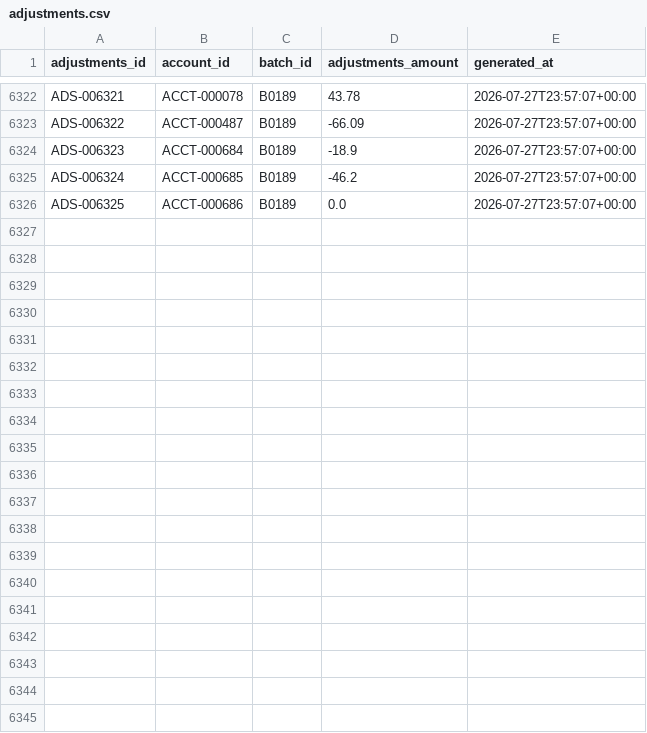
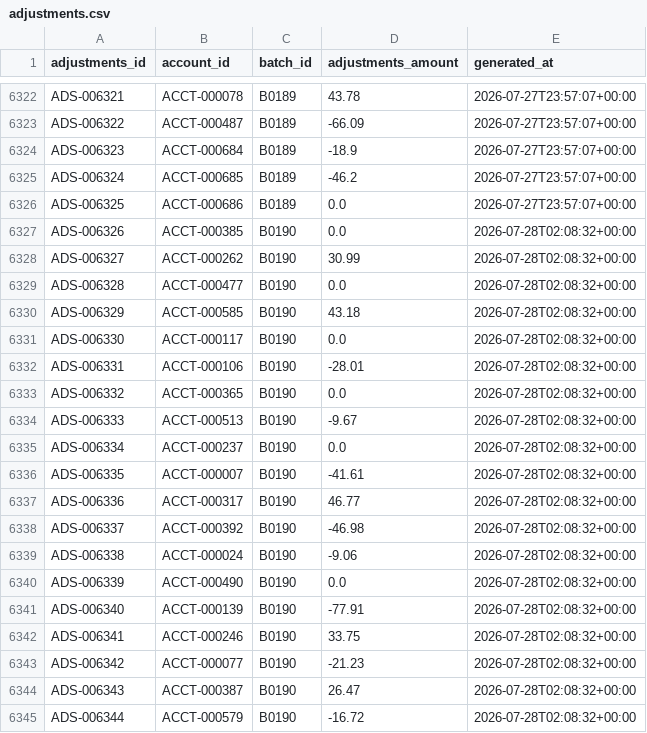
Before and after one commit to jelendu/remit-reconciliation-engine, a CSV file: data_gen/output/adjustments.csv, drawn as a sheet; only a part is shown, gaps mark what is left out; the diff covers the shown part only; the diff names each change by its address in the sheet, - before the commit and + after, or states it on an @@ line.

```diff
--- a/data_gen/output/adjustments.csv
+++ b/data_gen/output/adjustments.csv
+row 6327: ADS-006326 | ACCT-000385 | B0190 | 0.0 | 2026-07-28T02:08:32+00:00
+row 6328: ADS-006327 | ACCT-000262 | B0190 | 30.99 | 2026-07-28T02:08:32+00:00
+row 6329: ADS-006328 | ACCT-000477 | B0190 | 0.0 | 2026-07-28T02:08:32+00:00
+row 6330: ADS-006329 | ACCT-000585 | B0190 | 43.18 | 2026-07-28T02:08:32+00:00
+row 6331: ADS-006330 | ACCT-000117 | B0190 | 0.0 | 2026-07-28T02:08:32+00:00
+row 6332: ADS-006331 | ACCT-000106 | B0190 | -28.01 | 2026-07-28T02:08:32+00:00
+row 6333: ADS-006332 | ACCT-000365 | B0190 | 0.0 | 2026-07-28T02:08:32+00:00
+row 6334: ADS-006333 | ACCT-000513 | B0190 | -9.67 | 2026-07-28T02:08:32+00:00
+row 6335: ADS-006334 | ACCT-000237 | B0190 | 0.0 | 2026-07-28T02:08:32+00:00
+row 6336: ADS-006335 | ACCT-000007 | B0190 | -41.61 | 2026-07-28T02:08:32+00:00
+row 6337: ADS-006336 | ACCT-000317 | B0190 | 46.77 | 2026-07-28T02:08:32+00:00
+row 6338: ADS-006337 | ACCT-000392 | B0190 | -46.98 | 2026-07-28T02:08:32+00:00
+row 6339: ADS-006338 | ACCT-000024 | B0190 | -9.06 | 2026-07-28T02:08:32+00:00
+row 6340: ADS-006339 | ACCT-000490 | B0190 | 0.0 | 2026-07-28T02:08:32+00:00
+row 6341: ADS-006340 | ACCT-000139 | B0190 | -77.91 | 2026-07-28T02:08:32+00:00
+row 6342: ADS-006341 | ACCT-000246 | B0190 | 33.75 | 2026-07-28T02:08:32+00:00
+row 6343: ADS-006342 | ACCT-000077 | B0190 | -21.23 | 2026-07-28T02:08:32+00:00
+row 6344: ADS-006343 | ACCT-000387 | B0190 | 26.47 | 2026-07-28T02:08:32+00:00
+row 6345: ADS-006344 | ACCT-000579 | B0190 | -16.72 | 2026-07-28T02:08:32+00:00
```
Also changed, not shown: 11 added rows elsewhere in this file, data_gen/output/_scenarios.csv, data_gen/output/adjustment_amts.csv, 17 other files.
